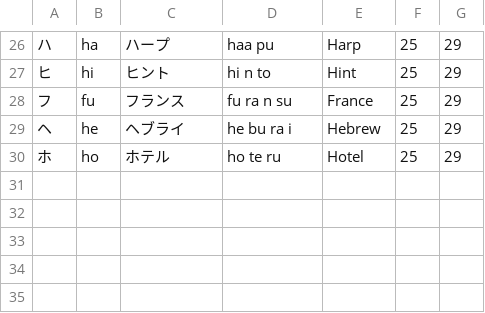
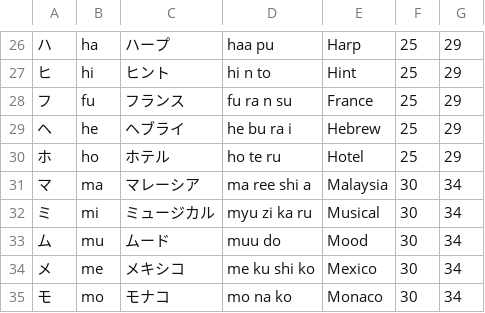
Before and after one commit to raazgupta/Katakana, a CSV file: www/katakana.csv, drawn as a sheet; only a part is shown, gaps mark what is left out; the diff names each change by its address in the sheet, - before the commit and + after, or states it on an @@ line.

```diff
--- a/www/katakana.csv
+++ b/www/katakana.csv
+row 31: マ | ma | マレーシア | ma ree shi a | Malaysia | 30 | 34
+row 32: ミ | mi | ミュージカル | myu zi ka ru | Musical | 30 | 34
+row 33: ム | mu | ムード | muu do | Mood | 30 | 34
+row 34: メ | me | メキシコ | me ku shi ko | Mexico | 30 | 34
+row 35: モ | mo | モナコ | mo na ko | Monaco | 30 | 34
```
Also changed, not shown: 8 other files.
